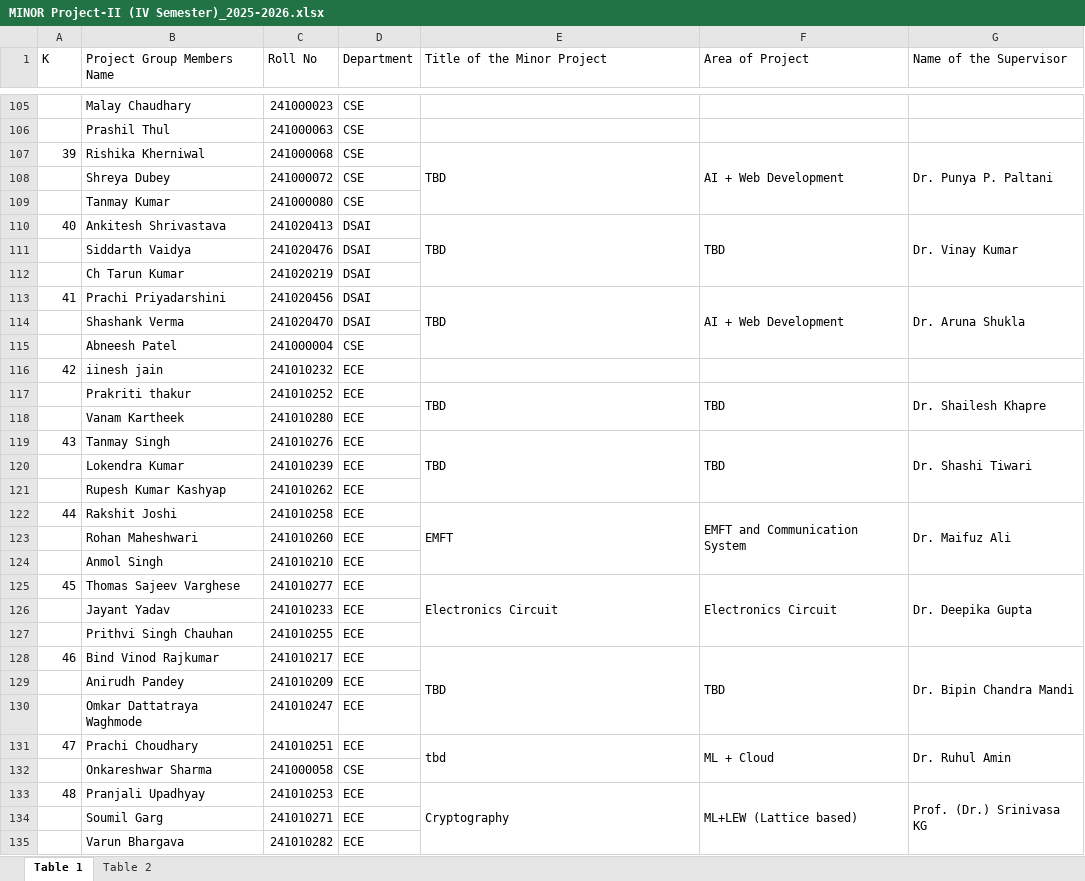
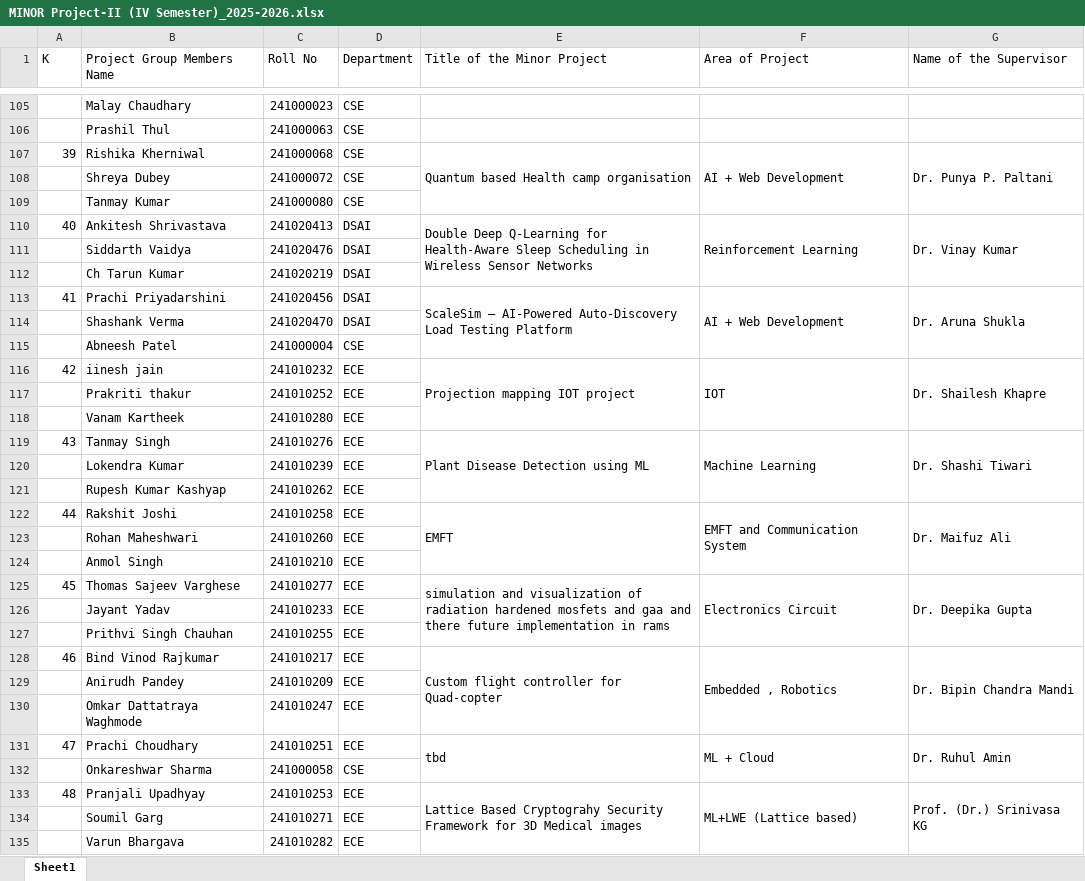
Before and after one commit to ItsMat78/Minor_management, an Excel workbook: MINOR Project-II (IV Semester)_2025-2026.xlsx, sheet Sheet1, drawn as a sheet; only a part is shown, gaps mark what is left out; values as stored, in another font and other column widths than the file's, no cell formats; charts and pictures not drawn; removed rows and columns are numbered as before the commit, all else as after; ↵ is a line break in a cell; the diff covers the shown part only; the diff names each change by its address in the sheet, - before the commit and + after, or states it on an @@ line.

```diff
--- a/MINOR Project-II (IV Semester)_2025-2026.xlsx (sheet Sheet1)
+++ b/MINOR Project-II (IV Semester)_2025-2026.xlsx (sheet Sheet1)
-sheet tab: Table 1
+sheet tab: Sheet1
-sheet tab: Table 2
-E107 (Title of the Minor Project): TBD
+E107 (Title of the Minor Project): Quantum based Health camp organisation
-E110 (Title of the Minor Project): TBD
+E110 (Title of the Minor Project): Double Deep Q-Learning for Health-Aware Sleep Scheduling in Wireless Sensor Networks
-F110 (Area of Project): TBD
+F110 (Area of Project): Reinforcement Learning
-E113 (Title of the Minor Project): TBD
+E113 (Title of the Minor Project): ScaleSim – AI-Powered Auto-Discovery Load Testing Platform
-E116 (Title of the Minor Project): (empty)
+E116 (Title of the Minor Project): Projection mapping IOT project
+E116:E118 merged
-F116 (Area of Project): (empty)
+F116 (Area of Project): IOT
+F116:F118 merged
-G116 (Name of the Supervisor): (empty)
+G116 (Name of the Supervisor): Dr. Shailesh Khapre
+G116:G118 merged
-E117 (Title of the Minor Project): TBD
+E117 (Title of the Minor Project): (empty)
-E117:E118 merged
-F117 (Area of Project): TBD
+F117 (Area of Project): (empty)
-F117:F118 merged
-G117 (Name of the Supervisor): Dr. Shailesh Khapre
+G117 (Name of the Supervisor): (empty)
-G117:G118 merged
-E119 (Title of the Minor Project): TBD
+E119 (Title of the Minor Project): Plant Disease Detection using ML
-F119 (Area of Project): TBD
+F119 (Area of Project): Machine Learning
-F122 (Area of Project): EMFT and Communication ↵ System
+F122 (Area of Project): EMFT and Communication System
-E125 (Title of the Minor Project): Electronics Circuit
+E125 (Title of the Minor Project): simulation and visualization of radiation hardened mosfets and gaa and there future implementation in rams
-E128 (Title of the Minor Project): TBD
+E128 (Title of the Minor Project): Custom flight controller for Quad-copter
-F128 (Area of Project): TBD
+F128 (Area of Project): Embedded , Robotics
-E133 (Title of the Minor Project): Cryptography
+E133 (Title of the Minor Project): Lattice Based Cryptograhy Security Framework for 3D Medical images
-F133 (Area of Project): ML+LEW (Lattice based)
+F133 (Area of Project): ML+LWE (Lattice based)
```
Also changed, not shown: 1 added row, 98 edited cells and merged cells elsewhere in this sheet, cell formats, charts or pictures, UG Research Work-I (VI Semester)_2025-2026.xlsx, 23 other files.
